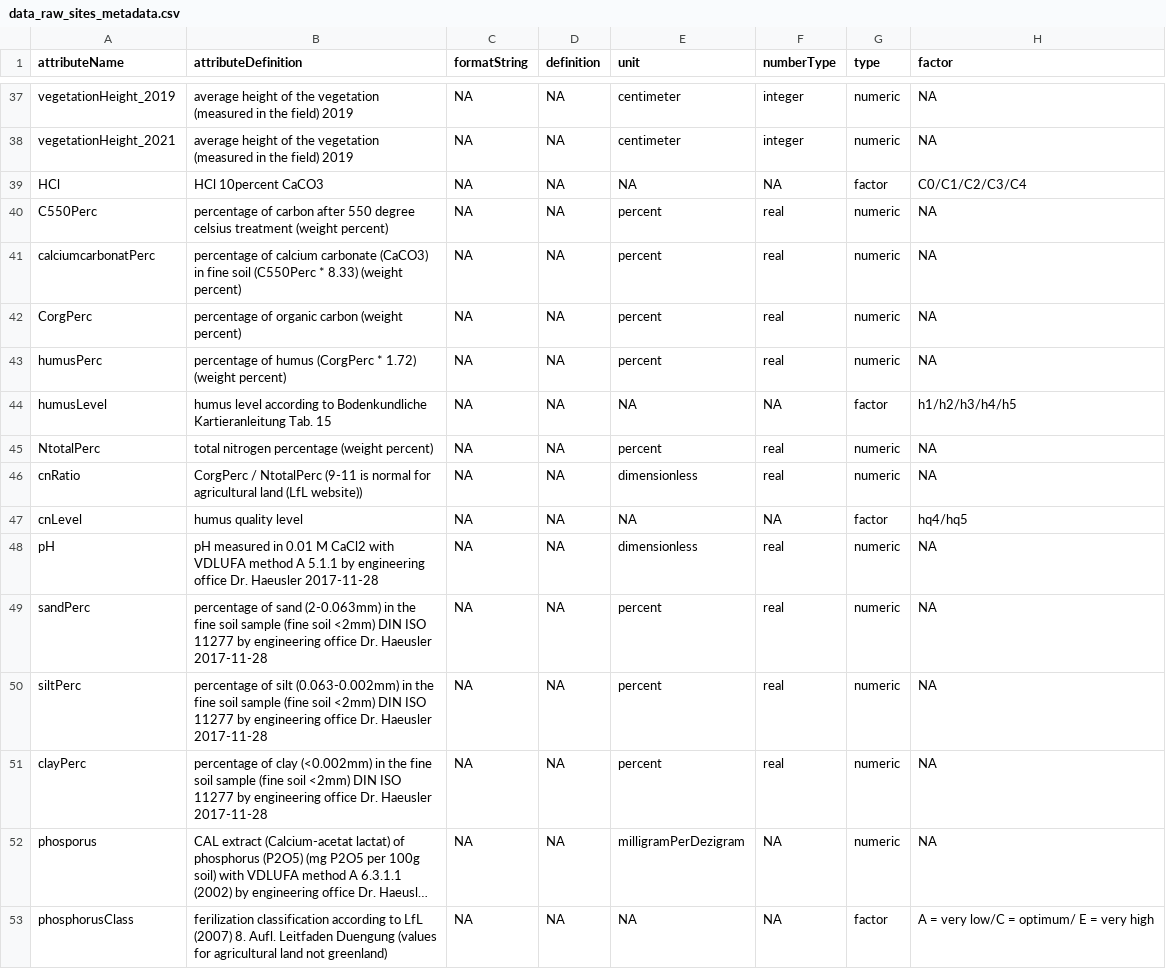
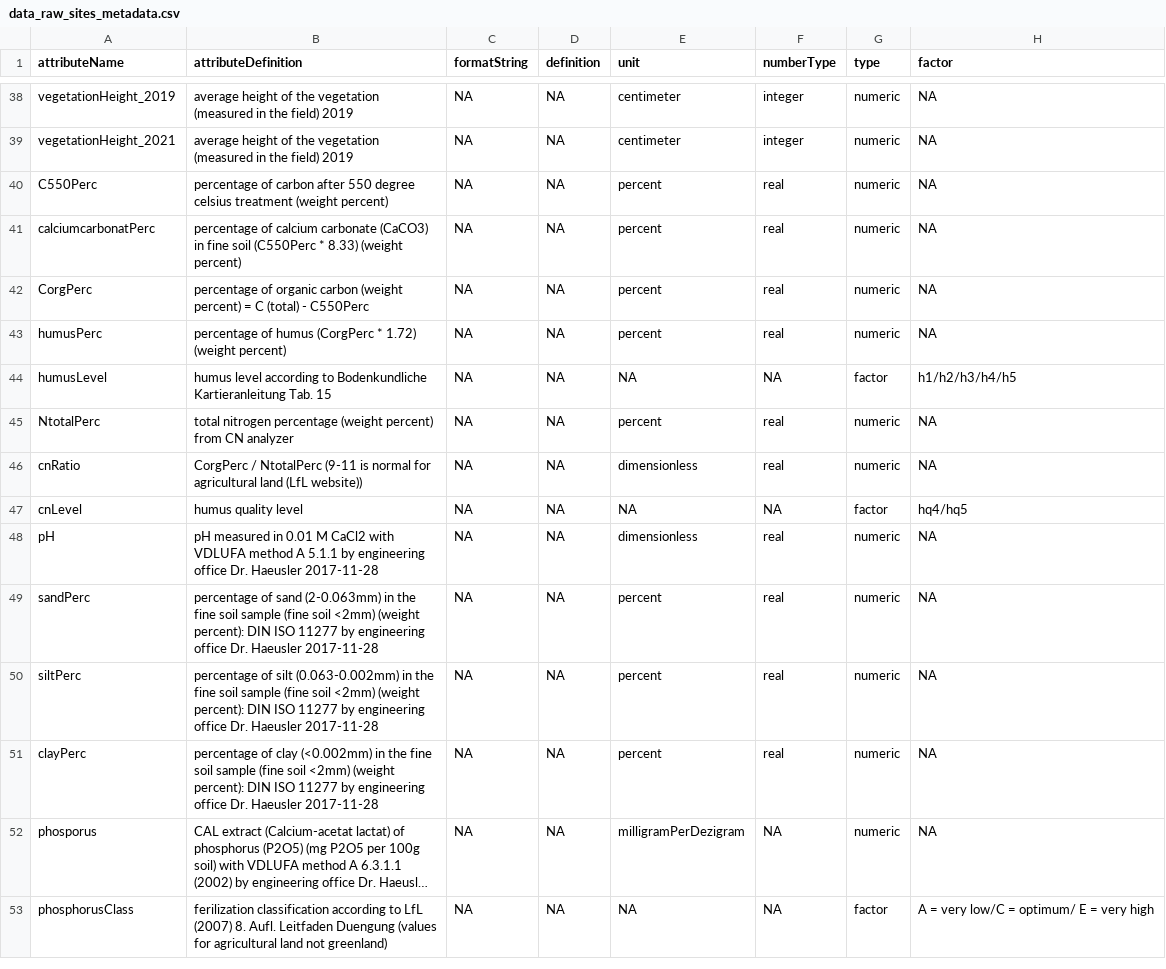
Before and after one commit to markus1bauer/2022_danube_dike_survey, a CSV file: data/raw/data_raw_sites_metadata.csv, drawn as a sheet; only a part is shown, gaps mark what is left out; long unchanged cells end in …; removed rows and columns are numbered as before the commit, all else as after; the diff covers the shown part only; the diff names each change by its address in the sheet, - before the commit and + after, or states it on an @@ line.

```diff
--- a/data/raw/data_raw_sites_metadata.csv
+++ b/data/raw/data_raw_sites_metadata.csv
-row 39: HCl | HCl 10percent CaCO3 | NA | NA | NA | NA | factor | C0/C1/C2/C3/C4
-B42 (attributeDefinition): …(weight percent)
+B42 (attributeDefinition): …(weight percent) = C (total) - C550Perc
-B45 (attributeDefinition): …(weight percent)
+B45 (attributeDefinition): …(weight percent) from CN analyzer
-B49 (attributeDefinition): …soil <2mm) DIN ISO…
+B49 (attributeDefinition): …soil <2mm) (weight percent): DIN ISO…
-B50 (attributeDefinition): …soil <2mm) DIN ISO…
+B50 (attributeDefinition): …soil <2mm) (weight percent): DIN ISO…
-B51 (attributeDefinition): …soil <2mm) DIN ISO…
+B51 (attributeDefinition): …soil <2mm) (weight percent): DIN ISO…
```
Also changed, not shown: 1 added row, 2 removed rows and 13 edited cells elsewhere in this file, data/processed/data_processed_traits_metadata.csv, data/raw/data_raw_sites.csv, 21 other files.
